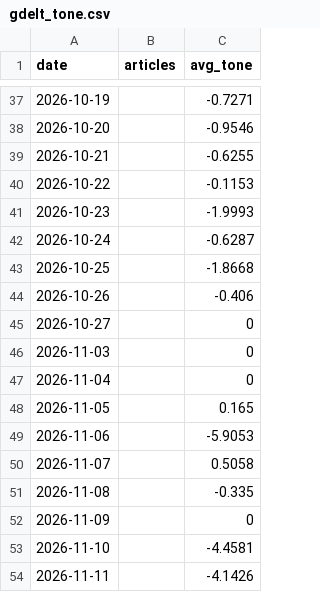
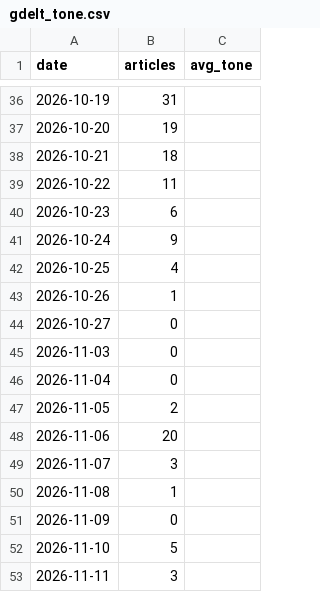
Before and after one commit to hayiinle1-tech/Somalia-Turkey-relations-simulator, a CSV file: gdelt_tone.csv, drawn as a sheet; only a part is shown, gaps mark what is left out; the diff covers the shown part only.

```diff
--- a/gdelt_tone.csv
+++ b/gdelt_tone.csv
@@ -37,18 +36,18 @@ date,articles,avg_tone
-2026-10-19,,-0.7271
-2026-10-20,,-0.9546
-2026-10-21,,-0.6255
-2026-10-22,,-0.1153
-2026-10-23,,-1.9993
-2026-10-24,,-0.6287
-2026-10-25,,-1.8668
-2026-10-26,,-0.406
-2026-10-27,,0
-2026-11-03,,0
-2026-11-04,,0
-2026-11-05,,0.165
-2026-11-06,,-5.9053
-2026-11-07,,0.5058
-2026-11-08,,-0.335
-2026-11-09,,0
-2026-11-10,,-4.4581
-2026-11-11,,-4.1426
+2026-10-19,31,
+2026-10-20,19,
+2026-10-21,18,
+2026-10-22,11,
+2026-10-23,6,
+2026-10-24,9,
+2026-10-25,4,
+2026-10-26,1,
+2026-10-27,0,
+2026-11-03,0,
+2026-11-04,0,
+2026-11-05,2,
+2026-11-06,20,
+2026-11-07,3,
+2026-11-08,1,
+2026-11-09,0,
+2026-11-10,5,
+2026-11-11,3,
```
Also changed, not shown: 1 added row, 1 removed row and 96 edited cells elsewhere in this file, scraped/events.csv, 1 other file.
